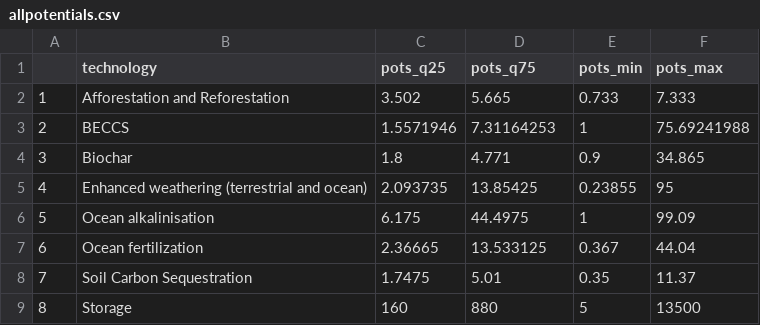
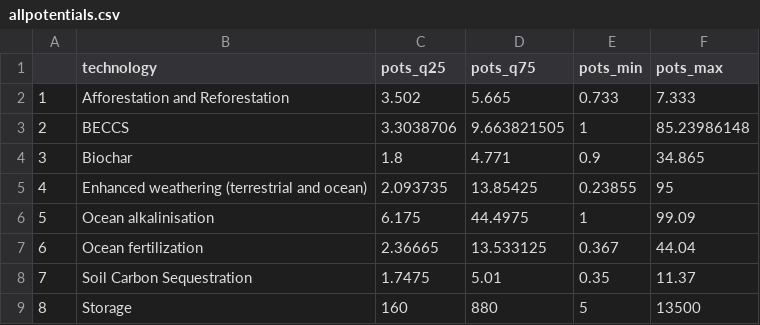
Before and after one commit to mcc-apsis/NETs-review, a CSV file: tables/allpotentials.csv, drawn as a sheet.

```diff
--- a/tables/allpotentials.csv
+++ b/tables/allpotentials.csv
@@ -2,3 +2,3 @@
 "1","Afforestation and Reforestation",3.502,5.665,0.733,7.333
-"2","BECCS",1.5571946,7.31164253,1,75.69241988
+"2","BECCS",3.3038706,9.663821505,1,85.23986148
 "3","Biochar",1.8,4.771,0.9,34.865
```
Also changed, not shown: 5 other files.
